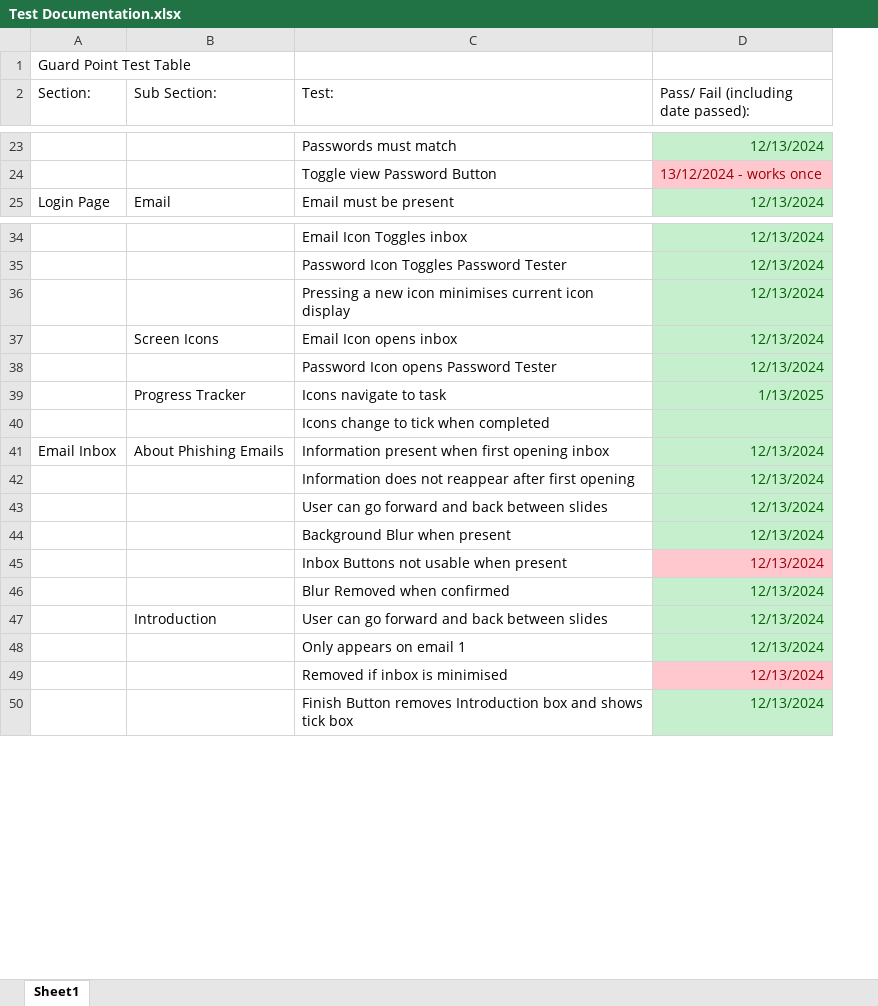
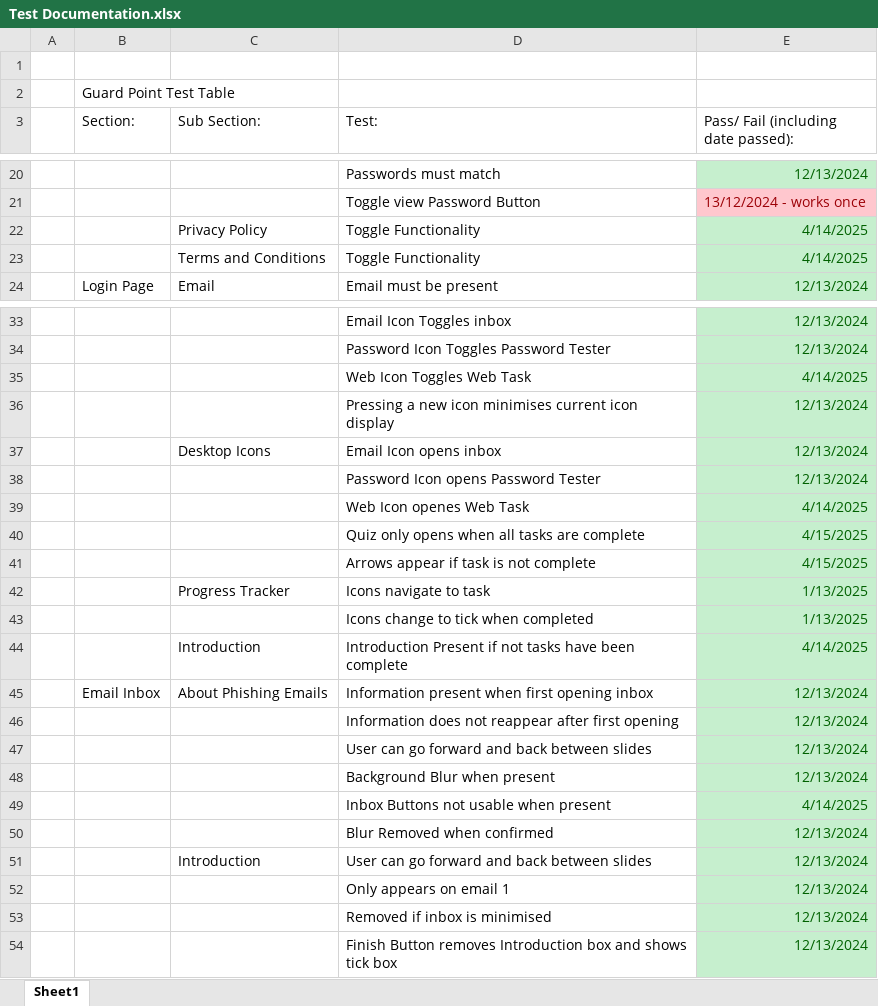
Before and after one commit to DPenf0ld/COMP3000, an Excel workbook: Documentation/Test Documentation.xlsx, sheet Sheet1, drawn as a sheet; only a part is shown, gaps mark what is left out; values as stored, in another font and other column widths than the file's, no borders; addresses are those after the commit; the diff covers the shown part only; the diff names each change by its address in the sheet, - before the commit and + after, or states it on an @@ line.

```diff
--- a/Documentation/Test Documentation.xlsx (sheet Sheet1)
+++ b/Documentation/Test Documentation.xlsx (sheet Sheet1)
+column A, empty
+row 1: (empty)
+row 22:  |  | Privacy Policy | Toggle Functionality | 4/14/2025
+row 23:  |  | Terms and Conditions | Toggle Functionality | 4/14/2025
+row 35:  |  |  | Web Icon Toggles Web Task | 4/14/2025
-C37 (Sub Section:): Screen Icons
+C37 (Sub Section:): Desktop Icons
+row 39:  |  |  | Web Icon openes Web Task | 4/14/2025
+row 40:  |  |  | Quiz only opens when all tasks are complete | 4/15/2025
+row 41:  |  |  | Arrows appear if task is not complete | 4/15/2025
-E43: (empty)
+E43: 1/13/2025
+row 44:  |  | Introduction | Introduction Present if not tasks have been complete | 4/14/2025
-E49: 12/13/2024
+E49: 4/14/2025
@@ E49 fill: #FFC7CE → #C6EFCE, text colour: #9C0006 → #006100 @@
@@ E53 fill: #FFC7CE → #C6EFCE, text colour: #9C0006 → #006100 @@
```
Also changed, not shown: 23 added rows, 4 removed rows, 2 edited cells and cell formats elsewhere in this sheet.
